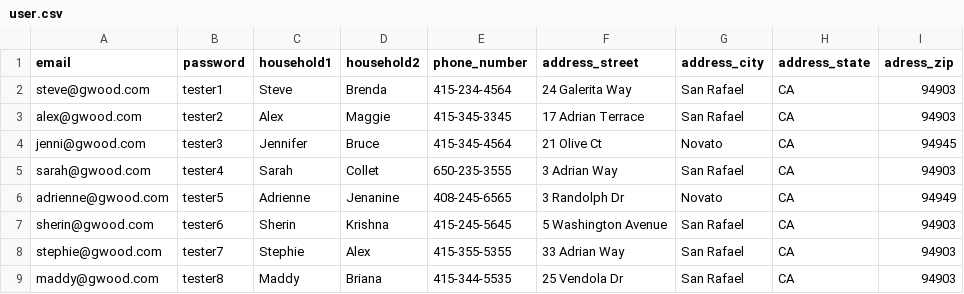
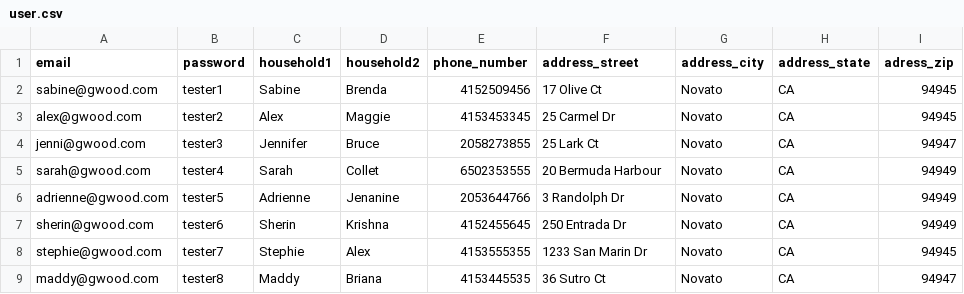
Before and after one commit to mssubha/school_carpool, a CSV file: data/user.csv, drawn as a sheet.

```diff
--- a/data/user.csv
+++ b/data/user.csv
@@ -1,9 +1,9 @@
 email,password,household1,household2,phone_number,address_street,address_city,address_state,adress_zip
-steve@gwood.com,tester1,Steve,Brenda,415-234-4564,24 Galerita Way,San Rafael,CA,94903
-alex@gwood.com,tester2,Alex,Maggie,415-345-3345,17 Adrian Terrace,San Rafael,CA,94903
-jenni@gwood.com,tester3,Jennifer,Bruce,415-345-4564,21 Olive Ct,Novato,CA,94945
-sarah@gwood.com,tester4,Sarah,Collet,650-235-3555,3 Adrian Way,San Rafael,CA,94903
-adrienne@gwood.com,tester5,Adrienne,Jenanine,408-245-6565,3 Randolph Dr, Novato,CA,94949
-sherin@gwood.com,tester6,Sherin,Krishna,415-245-5645,5 Washington Avenue,San Rafael,CA,94903
-stephie@gwood.com,tester7,Stephie,Alex,415-355-5355,33 Adrian Way,San Rafael,CA,94903
-maddy@gwood.com,tester8,Maddy,Briana,415-344-5535,25 Vendola Dr,San Rafael,CA,94903
+sabine@gwood.com,tester1,Sabine,Brenda,4152509456,17 Olive Ct, Novato, CA, 94945
+alex@gwood.com,tester2,Alex,Maggie,4153453345,25 Carmel Dr, Novato, CA, 94945
+jenni@gwood.com,tester3,Jennifer,Bruce,2058273855,25 Lark Ct, Novato, CA, 94947
+sarah@gwood.com,tester4,Sarah,Collet,6502353555,20 Bermuda Harbour, Novato, CA, 94949
+adrienne@gwood.com,tester5,Adrienne,Jenanine,2053644766,3 Randolph Dr, Novato,CA,94949
+sherin@gwood.com,tester6,Sherin,Krishna,4152455645,250 Entrada Dr, Novato, CA, 94949
+stephie@gwood.com,tester7,Stephie,Alex,4153555355,1233 San Marin Dr, Novato, CA, 94945
+maddy@gwood.com,tester8,Maddy,Briana,4153445535,36 Sutro Ct, Novato, CA,94947
```
Also changed, not shown: data/cars.csv, data/children.csv, 13 other files.
